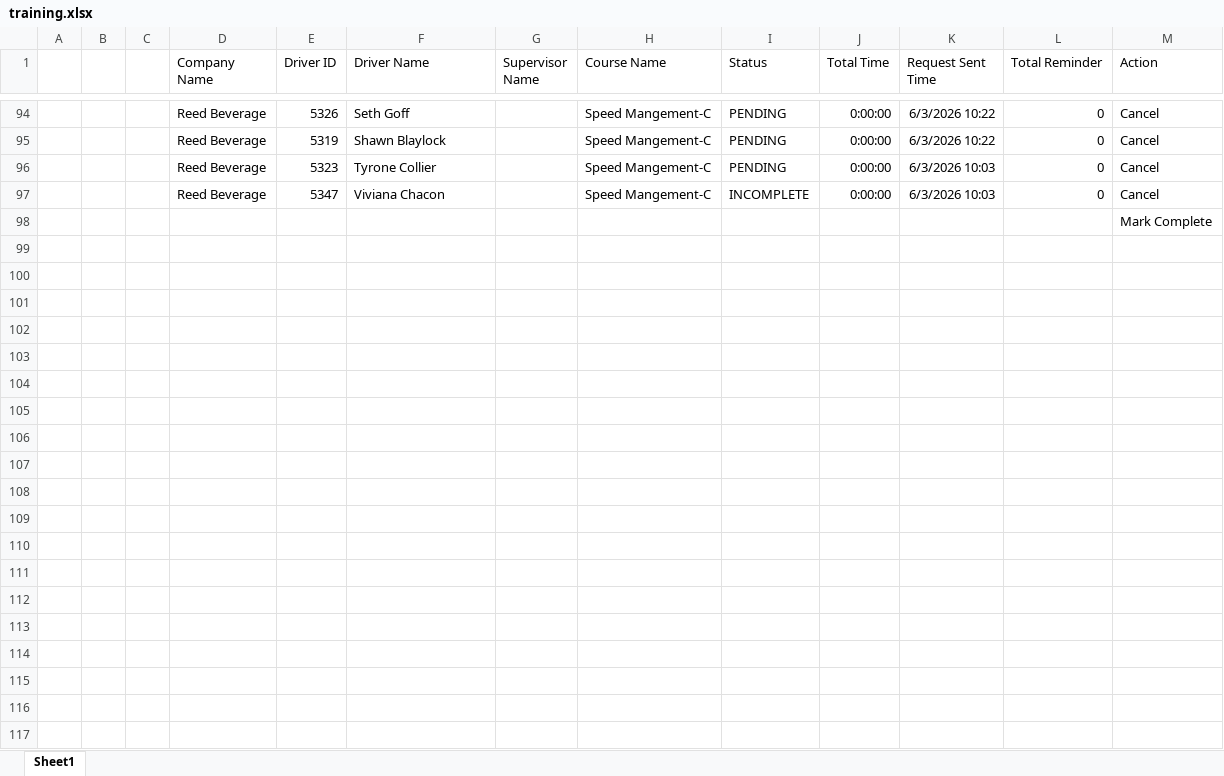
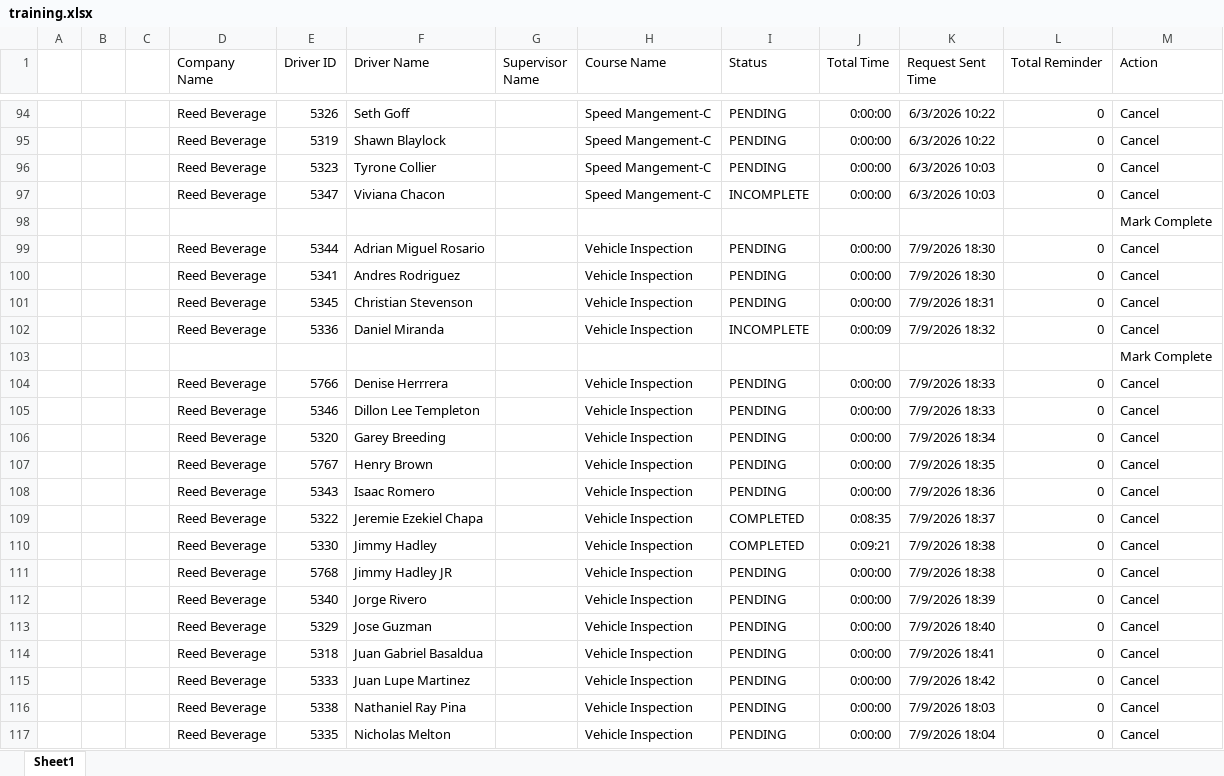
Before and after one commit to jmullins-DEN/Reed-Beverage, an Excel workbook: training.xlsx, sheet Sheet1, drawn as a sheet; only a part is shown, gaps mark what is left out; values as stored, in another font and other column widths than the file's, no borders; the diff covers the shown part only; the diff names each change by its address in the sheet, - before the commit and + after, or states it on an @@ line.

Commit message:
Weekly data update: training.xlsx

```diff
--- a/training.xlsx (sheet Sheet1)
+++ b/training.xlsx (sheet Sheet1)
+row 99:  |  |  | Reed Beverage | 5344 | Adrian Miguel Rosario |  | Vehicle Inspection | PENDING | 0:00:00 | 7/9/2026 18:30 | 0 | Cancel
+row 100:  |  |  | Reed Beverage | 5341 | Andres Rodriguez |  | Vehicle Inspection | PENDING | 0:00:00 | 7/9/2026 18:30 | 0 | Cancel
+row 101:  |  |  | Reed Beverage | 5345 | Christian Stevenson |  | Vehicle Inspection | PENDING | 0:00:00 | 7/9/2026 18:31 | 0 | Cancel
+row 102:  |  |  | Reed Beverage | 5336 | Daniel Miranda |  | Vehicle Inspection | INCOMPLETE | 0:00:09 | 7/9/2026 18:32 | 0 | Cancel
+row 103:  |  |  |  |  |  |  |  |  |  |  |  | Mark Complete
+row 104:  |  |  | Reed Beverage | 5766 | Denise Herrrera |  | Vehicle Inspection | PENDING | 0:00:00 | 7/9/2026 18:33 | 0 | Cancel
+row 105:  |  |  | Reed Beverage | 5346 | Dillon Lee Templeton |  | Vehicle Inspection | PENDING | 0:00:00 | 7/9/2026 18:33 | 0 | Cancel
+row 106:  |  |  | Reed Beverage | 5320 | Garey Breeding |  | Vehicle Inspection | PENDING | 0:00:00 | 7/9/2026 18:34 | 0 | Cancel
+row 107:  |  |  | Reed Beverage | 5767 | Henry Brown |  | Vehicle Inspection | PENDING | 0:00:00 | 7/9/2026 18:35 | 0 | Cancel
+row 108:  |  |  | Reed Beverage | 5343 | Isaac Romero |  | Vehicle Inspection | PENDING | 0:00:00 | 7/9/2026 18:36 | 0 | Cancel
+row 109:  |  |  | Reed Beverage | 5322 | Jeremie Ezekiel Chapa |  | Vehicle Inspection | COMPLETED | 0:08:35 | 7/9/2026 18:37 | 0 | Cancel
+row 110:  |  |  | Reed Beverage | 5330 | Jimmy Hadley |  | Vehicle Inspection | COMPLETED | 0:09:21 | 7/9/2026 18:38 | 0 | Cancel
+row 111:  |  |  | Reed Beverage | 5768 | Jimmy Hadley JR |  | Vehicle Inspection | PENDING | 0:00:00 | 7/9/2026 18:38 | 0 | Cancel
+row 112:  |  |  | Reed Beverage | 5340 | Jorge Rivero |  | Vehicle Inspection | PENDING | 0:00:00 | 7/9/2026 18:39 | 0 | Cancel
+row 113:  |  |  | Reed Beverage | 5329 | Jose Guzman |  | Vehicle Inspection | PENDING | 0:00:00 | 7/9/2026 18:40 | 0 | Cancel
+row 114:  |  |  | Reed Beverage | 5318 | Juan Gabriel Basaldua |  | Vehicle Inspection | PENDING | 0:00:00 | 7/9/2026 18:41 | 0 | Cancel
+row 115:  |  |  | Reed Beverage | 5333 | Juan Lupe Martinez |  | Vehicle Inspection | PENDING | 0:00:00 | 7/9/2026 18:42 | 0 | Cancel
+row 116:  |  |  | Reed Beverage | 5338 | Nathaniel Ray Pina |  | Vehicle Inspection | PENDING | 0:00:00 | 7/9/2026 18:03 | 0 | Cancel
+row 117:  |  |  | Reed Beverage | 5335 | Nicholas Melton |  | Vehicle Inspection | PENDING | 0:00:00 | 7/9/2026 18:04 | 0 | Cancel
```
Also changed, not shown: 10 added rows elsewhere in this sheet.
